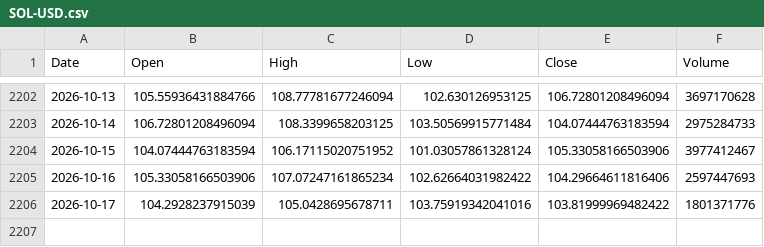
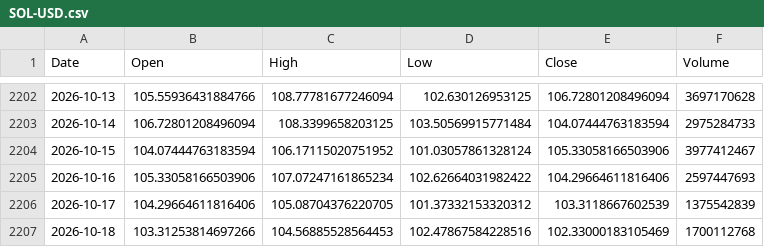
Before and after one commit to sergioeternod/miwebsite, a CSV file: data/price_vintage/SOL-USD.csv, drawn as a sheet; only a part is shown, gaps mark what is left out.

```diff
--- a/data/price_vintage/SOL-USD.csv
+++ b/data/price_vintage/SOL-USD.csv
@@ -2205,2 +2205,3 @@ Date,Open,High,Low,Close,Volume
 2026-10-16,105.33058166503906,107.07247161865234,102.62664031982422,104.29664611816406,2597447693
-2026-10-17,104.2928237915039,105.0428695678711,103.75919342041016,103.81999969482422,1801371776
+2026-10-17,104.29664611816406,105.08704376220705,101.37332153320312,103.3118667602539,1375542839
+2026-10-18,103.31253814697266,104.56885528564453,102.47867584228516,102.33000183105469,1700112768
```
Also changed, not shown: data/price_vintage/BTC-USD.csv, data/price_vintage/CL_F.csv, 6 other files.
